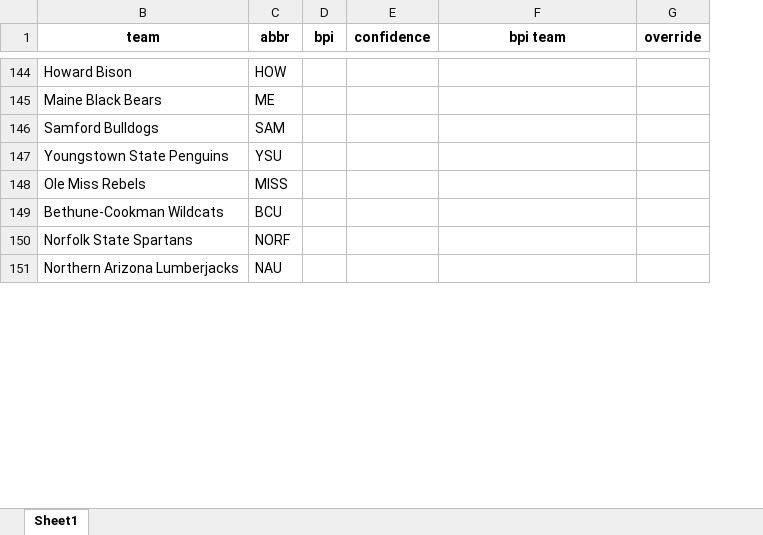
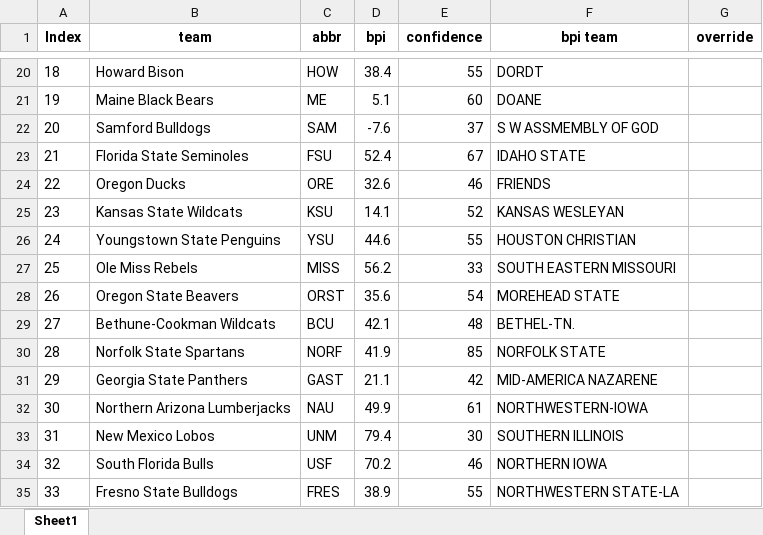
Before and after one commit to meprogrammerguy/pyBlitz, an Excel workbook: data/merge_bornpowerindex.xlsx, sheet Sheet1, drawn as a sheet; only a part is shown, gaps mark what is left out; values as stored, in another font and other column widths than the file's, no borders; addresses are those after the commit; the diff covers the shown part only; the diff names each change by its address in the sheet, - before the commit and + after, or states it on an @@ line.

```diff
--- a/data/merge_bornpowerindex.xlsx (sheet Sheet1)
+++ b/data/merge_bornpowerindex.xlsx (sheet Sheet1)
@@ column A (Index) unhidden, rows 20-22: 18 | 19 | 20; rows 26-27: 24 | 25; rows 29-30: 27 | 28; row 32: 30 @@
-D20 (bpi): (empty)
+D20 (bpi): 38.4
-E20 (confidence): (empty)
+E20 (confidence): 55
-F20 (bpi team): (empty)
+F20 (bpi team): DORDT
-D21 (bpi): (empty)
+D21 (bpi): 5.1
-E21 (confidence): (empty)
+E21 (confidence): 60
-F21 (bpi team): (empty)
+F21 (bpi team): DOANE
-D22 (bpi): (empty)
+D22 (bpi): -7.6
-E22 (confidence): (empty)
+E22 (confidence): 37
-F22 (bpi team): (empty)
+F22 (bpi team): S W ASSMEMBLY OF GOD
+row 23: 21 | Florida State Seminoles | FSU | 52.4 | 67 | IDAHO STATE
+row 24: 22 | Oregon Ducks | ORE | 32.6 | 46 | FRIENDS
+row 25: 23 | Kansas State Wildcats | KSU | 14.1 | 52 | KANSAS WESLEYAN
-D26 (bpi): (empty)
+D26 (bpi): 44.6
-E26 (confidence): (empty)
+E26 (confidence): 55
-F26 (bpi team): (empty)
+F26 (bpi team): HOUSTON CHRISTIAN
-D27 (bpi): (empty)
+D27 (bpi): 56.2
-E27 (confidence): (empty)
+E27 (confidence): 33
-F27 (bpi team): (empty)
+F27 (bpi team): SOUTH EASTERN MISSOURI
+row 28: 26 | Oregon State Beavers | ORST | 35.6 | 54 | MOREHEAD STATE
-D29 (bpi): (empty)
+D29 (bpi): 42.1
-E29 (confidence): (empty)
+E29 (confidence): 48
-F29 (bpi team): (empty)
+F29 (bpi team): BETHEL-TN.
-D30 (bpi): (empty)
+D30 (bpi): 41.9
-E30 (confidence): (empty)
+E30 (confidence): 85
-F30 (bpi team): (empty)
+F30 (bpi team): NORFOLK STATE
+row 31: 29 | Georgia State Panthers | GAST | 21.1 | 42 | MID-AMERICA NAZARENE
-D32 (bpi): (empty)
+D32 (bpi): 49.9
-E32 (confidence): (empty)
+E32 (confidence): 61
-F32 (bpi team): (empty)
+F32 (bpi team): NORTHWESTERN-IOWA
+row 33: 31 | New Mexico Lobos | UNM | 79.4 | 30 | SOUTHERN ILLINOIS
+row 34: 32 | South Florida Bulls | USF | 70.2 | 46 | NORTHERN IOWA
+row 35: 33 | Fresno State Bulldogs | FRES | 38.9 | 55 | NORTHWESTERN STATE-LA
```
Also changed, not shown: 124 added rows, 132 removed rows and 231 edited cells elsewhere in this sheet, data/bornpowerindex.xlsx, 3 other files.
